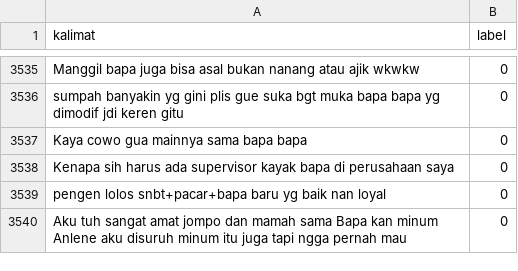
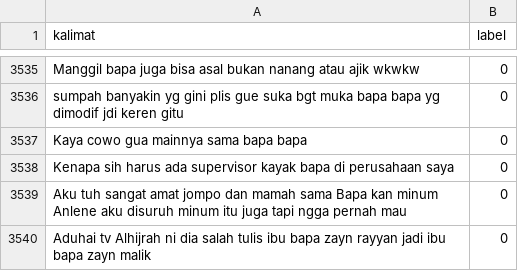
Before and after one commit to kidlink-bangkit/capstone-nlp-project, a CSV file: data/dataset_kalimat_kasar_baik_terbaru_final_v3.csv, drawn as a sheet; only a part is shown, gaps mark what is left out.

Commit message:
Update dataset_kalimat_kasar_baik_terbaru_final_v3.csv

```diff
--- a/data/dataset_kalimat_kasar_baik_terbaru_final_v3.csv
+++ b/data/dataset_kalimat_kasar_baik_terbaru_final_v3.csv
@@ -3538,3 +3538,3 @@ Kaya cowo gua mainnya sama bapa bapa,0
 Kenapa sih harus ada  supervisor kayak bapa di perusahaan saya,0
-pengen lolos snbt+pacar+bapa baru yg baik nan loyal,0
 Aku tuh sangat amat jompo dan mamah sama Bapa kan minum Anlene aku disuruh minum itu juga tapi ngga pernah mau,0
+Aduhai tv Alhijrah ni dia salah tulis ibu bapa zayn rayyan jadi ibu bapa zayn malik,0
```
